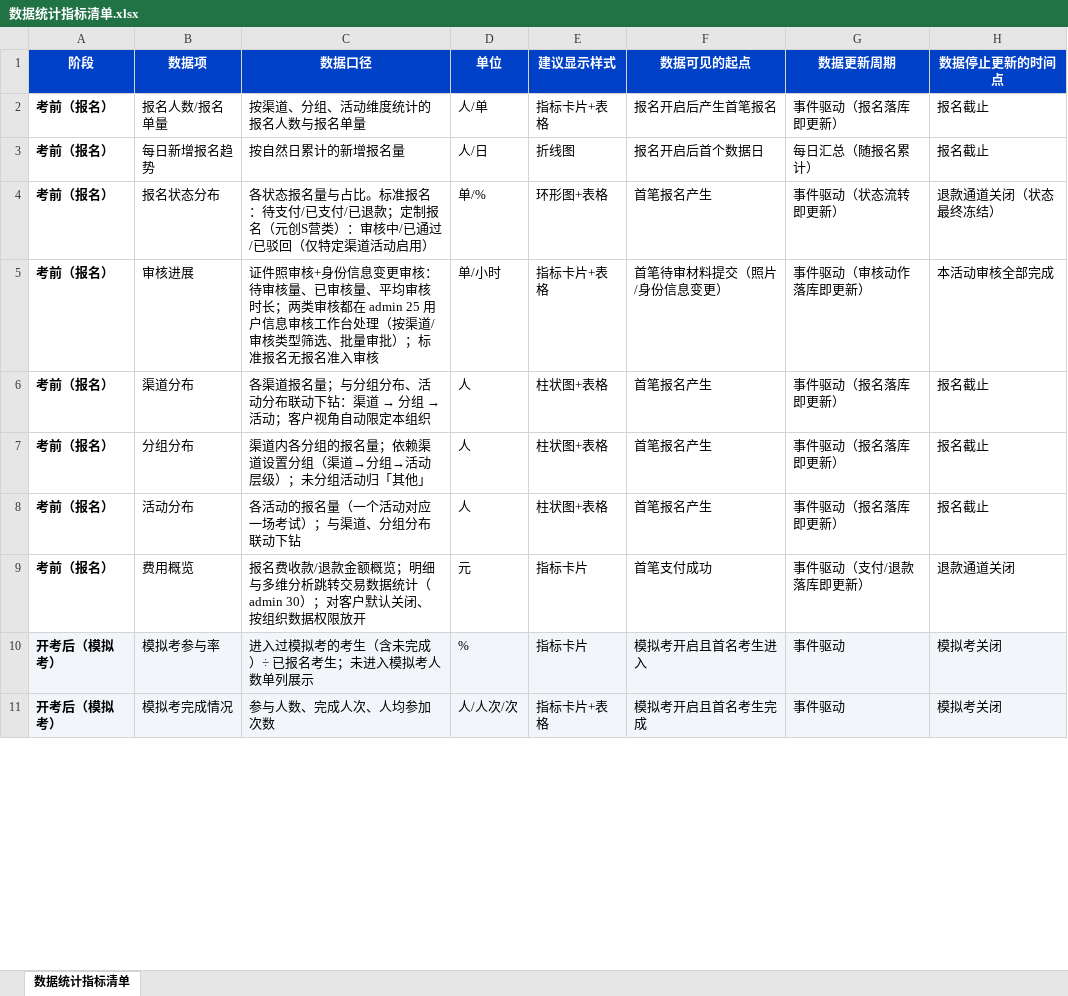
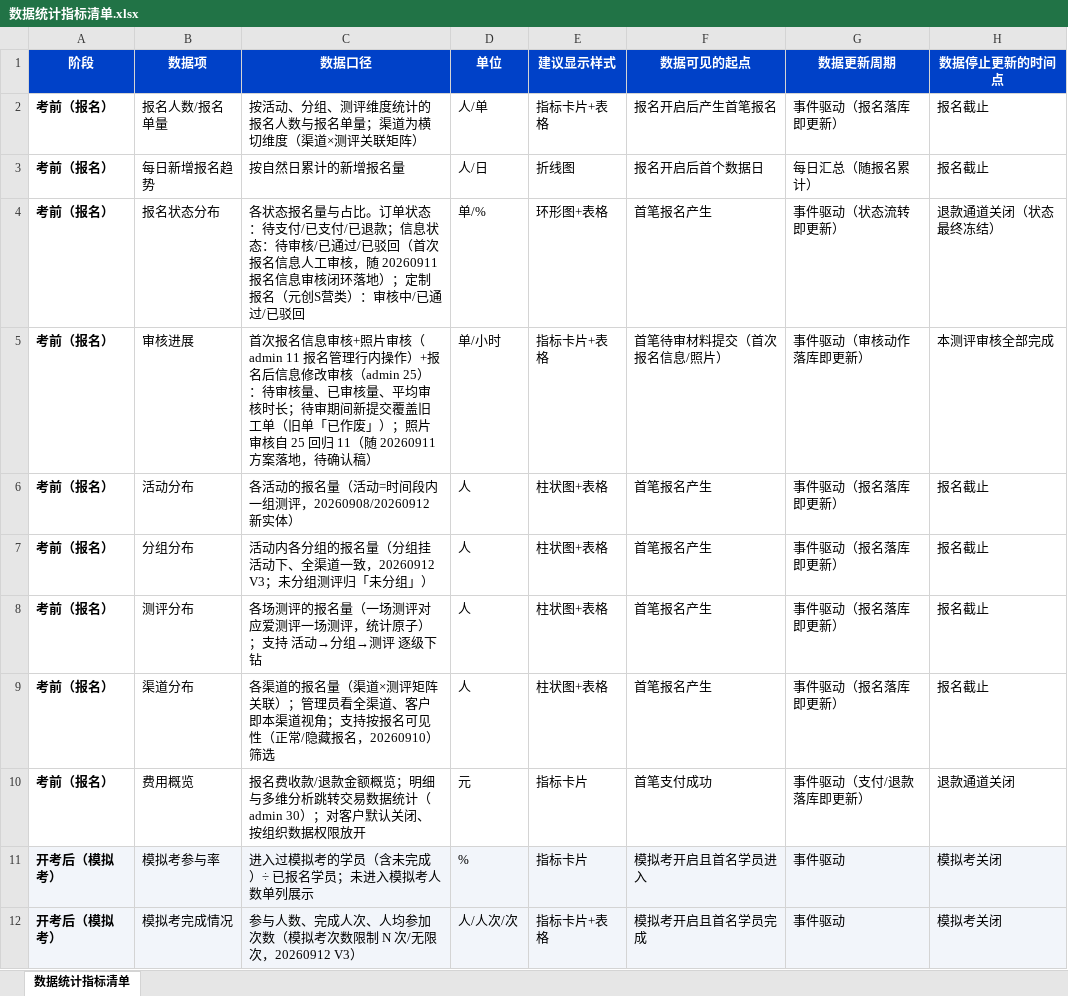
Before and after one commit to Kira2red/AISE_PRD, an Excel workbook: AISE_PRD/PRD/20260907 数据统计/数据统计指标清单.xlsx, sheet 数据统计指标清单, drawn as a sheet; only a part is shown; values as stored, in another font and other column widths than the file's, no borders; addresses are those after the commit; the diff covers the shown part only; the diff names each change by its address in the sheet, - before the commit and + after, or states it on an @@ line.

Commit message:
docs: 数据统计对齐0908-0913需求——活动/分组/测评新层级+术语统一(学员/测评)+隐藏报名筛选+证书分数线等级口径+考务P7/P10/P13增补；Excel重建34项并新增md预览版

```diff
--- a/AISE_PRD/PRD/20260907 数据统计/数据统计指标清单.xlsx (sheet 数据统计指标清单)
+++ b/AISE_PRD/PRD/20260907 数据统计/数据统计指标清单.xlsx (sheet 数据统计指标清单)
-C2 (数据口径): 按渠道、分组、活动维度统计的报名人数与报名单量
+C2 (数据口径): 按活动、分组、测评维度统计的报名人数与报名单量；渠道为横切维度（渠道×测评关联矩阵）
-C4 (数据口径): …与占比。标准报名：待支付/已支付/已退款；定制报名（元创S营类）：审核中/已通过/已驳回（仅特定渠道活动启用）
+C4 (数据口径): …与占比。订单状态：待支付/已支付/已退款；信息状态：待审核/已通过/已驳回（首次报名信息人工审核，随 20260911 报名信息审核闭环落地）；定制报名（元创S营类）：审核中/已通过/已驳回
-C5 (数据口径): 证件照审核+身份信息变更审核：待审核量、已审核量、平均审核时长；两类审核都在 admin 25 用户信息审核工作台处理（按渠道/审核类型筛选、批量审批）；标准报名无报名准入审核
+C5 (数据口径): 首次报名信息审核+照片审核（admin 11 报名管理行内操作）+报名后信息修改审核（admin 25）：待审核量、已审核量、平均审核时长；待审期间新提交覆盖旧工单（旧单「已作废」）；照片审核自 25 回归 11（随 20260911 方案落地，待确认稿）
-F5 (数据可见的起点): 首笔待审材料提交（照片/身份信息变更）
+F5 (数据可见的起点): 首笔待审材料提交（首次报名信息/照片）
-H5 (数据停止更新的时间点): 本活动审核全部完成
+H5 (数据停止更新的时间点): 本测评审核全部完成
-B6 (数据项): 渠道分布
+B6 (数据项): 活动分布
@@ C6 (数据口径): 各渠道报名量；与分组分布、活动分布联动下钻：渠道 → 分组 → 活动；客户视角自动限定本组织 → 各活动的报名量（活动=时间段内一组测评，20260908/20260912 新实体） @@
-C7 (数据口径): 渠道内各分组的报名量；依赖渠道设置分组（渠道→分组→活动层级）；未分组活动归「其他」
+C7 (数据口径): 活动内各分组的报名量（分组挂活动下、全渠道一致，20260912 V3；未分组测评归「未分组」）
-B8 (数据项): 活动分布
+B8 (数据项): 测评分布
-C8 (数据口径): 各活动的报名量（一个活动对应一场考试）；与渠道、分组分布联动下钻
+C8 (数据口径): 各场测评的报名量（一场测评对应爱测评一场测评，统计原子）；支持 活动→分组→测评 逐级下钻
+row 9: 考前（报名） | 渠道分布 | 各渠道的报名量（渠道×测评矩阵关联）；管理员看全渠道、客户即本渠道视角；支持按报名可见性（正常/隐藏报名，20260910）筛选 | 人 | 柱状图+表格 | 首笔报名产生 | 事件驱动（报名落库即更新） | 报名截止
-C11 (数据口径): 进入过模拟考的考生（含未完成）÷ 已报名考生；未进入模拟考人数单列展示
+C11 (数据口径): 进入过模拟考的学员（含未完成）÷ 已报名学员；未进入模拟考人数单列展示
-F11 (数据可见的起点): 模拟考开启且首名考生进入
+F11 (数据可见的起点): 模拟考开启且首名学员进入
-C12 (数据口径): 参与人数、完成人次、人均参加次数
+C12 (数据口径): 参与人数、完成人次、人均参加次数（模拟考次数限制 N 次/无限次，20260912 V3）
-F12 (数据可见的起点): 模拟考开启且首名考生完成
+F12 (数据可见的起点): 模拟考开启且首名学员完成
```
Also changed, not shown: 40 edited cells elsewhere in this sheet, 3 other files.
